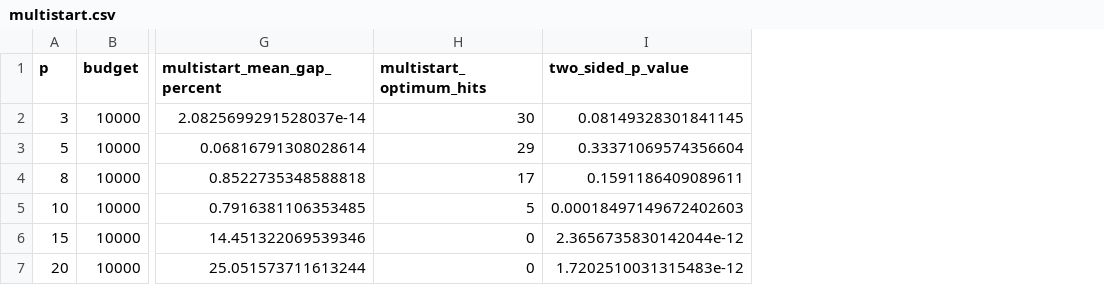
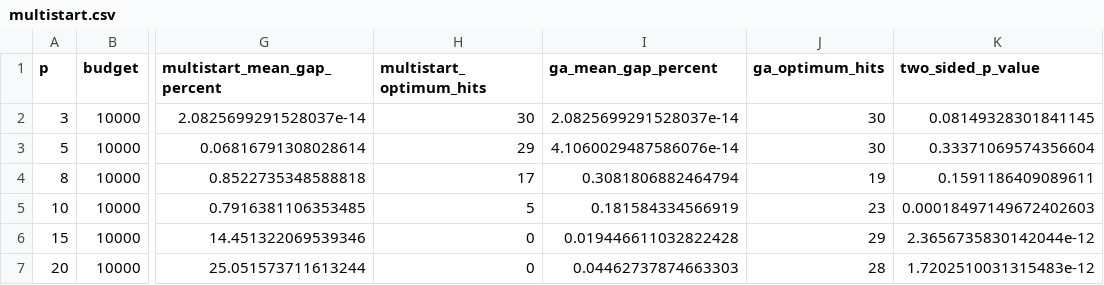
Before and after one commit to karolbystrek/algorytmy-inspirowane-natura-projekt, a CSV file: reports/v2-draft/multistart.csv, drawn as a sheet; only a part is shown, gaps mark what is left out; the diff names each change by its address in the sheet, - before the commit and + after, or states it on an @@ line.

```diff
--- a/reports/v2-draft/multistart.csv
+++ b/reports/v2-draft/multistart.csv
+column I (ga_mean_gap_percent), rows 2-7: 2.0825699291528037e-14 | 4.1060029487586076e-14 | 0.3081806882464794 | 0.181584334566919 | 0.019446611032822428 | 0.04462737874663303
+column J (ga_optimum_hits), rows 2-7: 30 | 30 | 19 | 23 | 29 | 28
```
Also changed, not shown: reports/v2-draft/comparison.csv, reports/v2-draft/large_p.csv, 14 other files.
